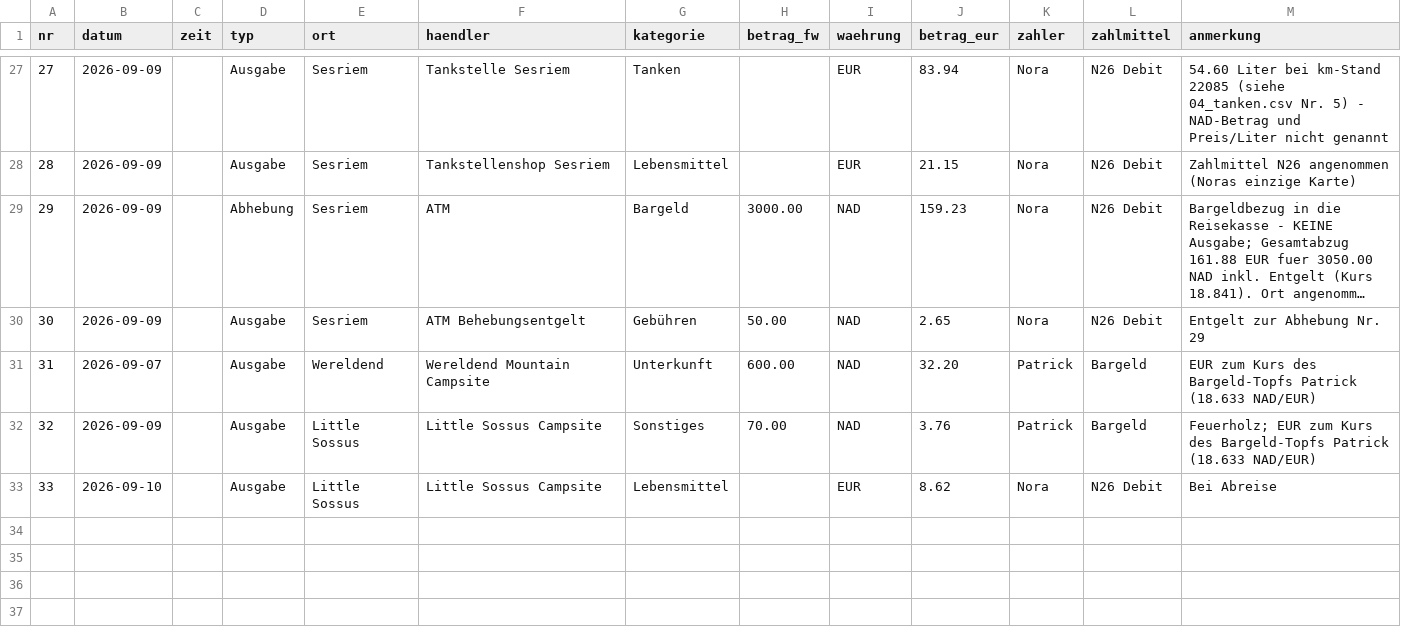
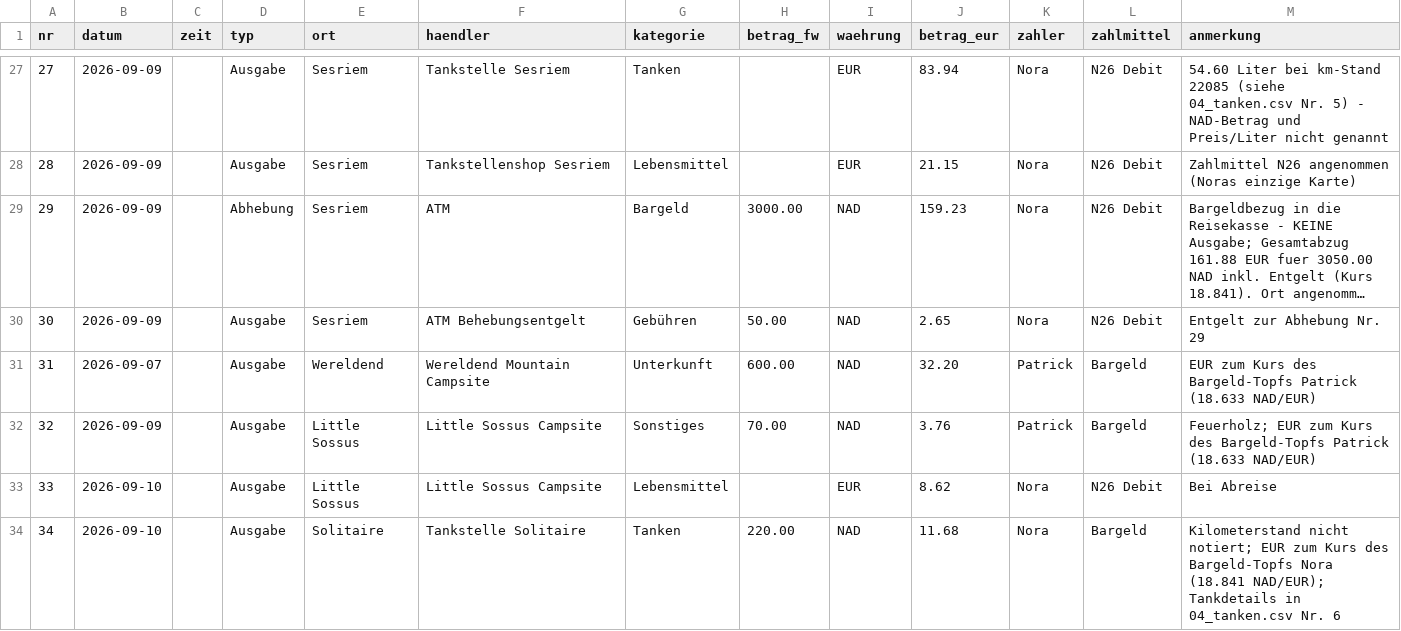
Before and after one commit to PaddyBlanco/Namibia, a CSV file: data/02_laufend.csv, drawn as a sheet; only a part is shown, gaps mark what is left out; long unchanged cells end in ….

```diff
--- a/data/02_laufend.csv
+++ b/data/02_laufend.csv
@@ -33 +33,2 @@ nr,datum,zeit,typ,ort,haendler,kategorie,betrag_fw,waehrung,betrag_eur,zahler,za
 33,2026-09-10,,Ausgabe,Little Sossus,Little Sossus Campsite,Lebensmittel,,EUR,8.62,Nora,N26 Debit,Bei Abreise
+34,2026-09-10,,Ausgabe,Solitaire,Tankstelle Solitaire,Tanken,220.00,NAD,11.68,Nora,Bargeld,Kilometerstand nicht notiert; EUR zum Kurs des Bargeld-Topfs Nora (18.841 NAD/EUR); Tankdetails in 04_tanken.csv Nr. 6
```
Also changed, not shown: data/04_tanken.csv, 4 other files.
